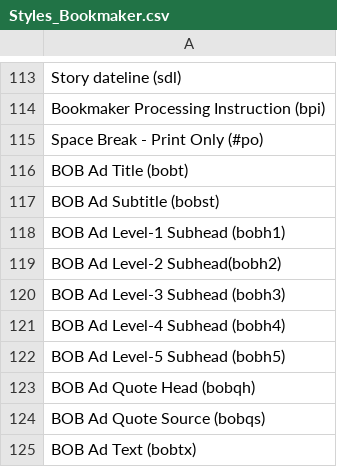
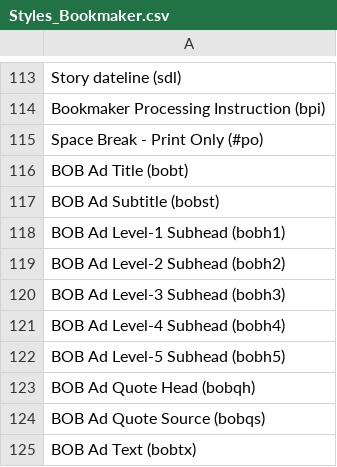
Before and after one commit to macmillanpublishers/Word-template_assets, a CSV file: Styles_Bookmaker.csv, drawn as a sheet; only a part is shown, gaps mark what is left out.

Commit message:
fixing typo

```diff
--- a/Styles_Bookmaker.csv
+++ b/Styles_Bookmaker.csv
@@ -118,3 +118,3 @@ BOB Ad Subtitle (bobst)
 BOB Ad Level-1 Subhead (bobh1)
-BOB Ad Level-2 Subhead(bobh2)
+BOB Ad Level-2 Subhead (bobh2)
 BOB Ad Level-3 Subhead (bobh3)
```
